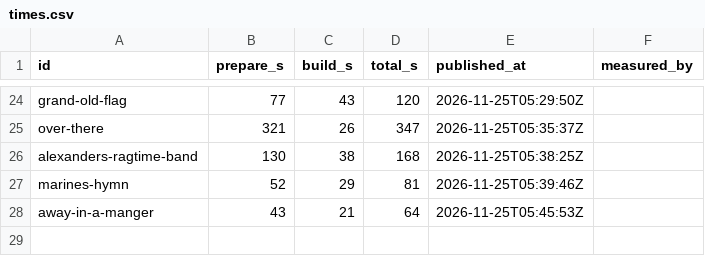
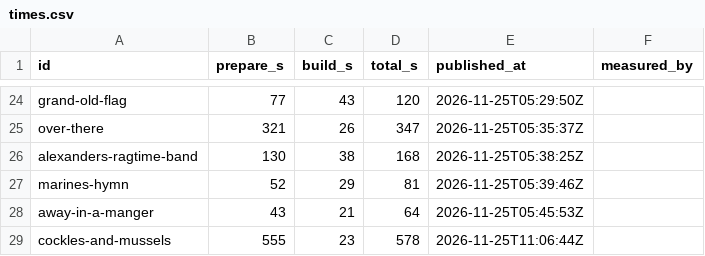
Before and after one commit to stevennt/abn.platform.entertainment.karaoke.songs, a CSV file: songs/times.csv, drawn as a sheet; only a part is shown, gaps mark what is left out; the diff names each change by its address in the sheet, - before the commit and + after, or states it on an @@ line.

```diff
--- a/songs/times.csv
+++ b/songs/times.csv
+row 29: cockles-and-mussels | 555 | 23 | 578 | 2026-11-25T11:06:44Z
```
Also changed, not shown: 8 other files.
